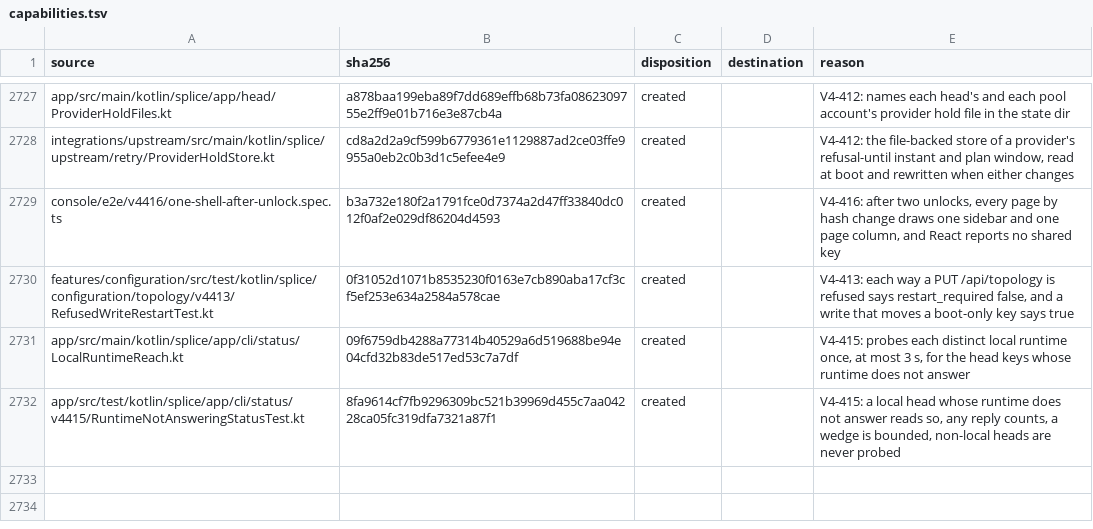
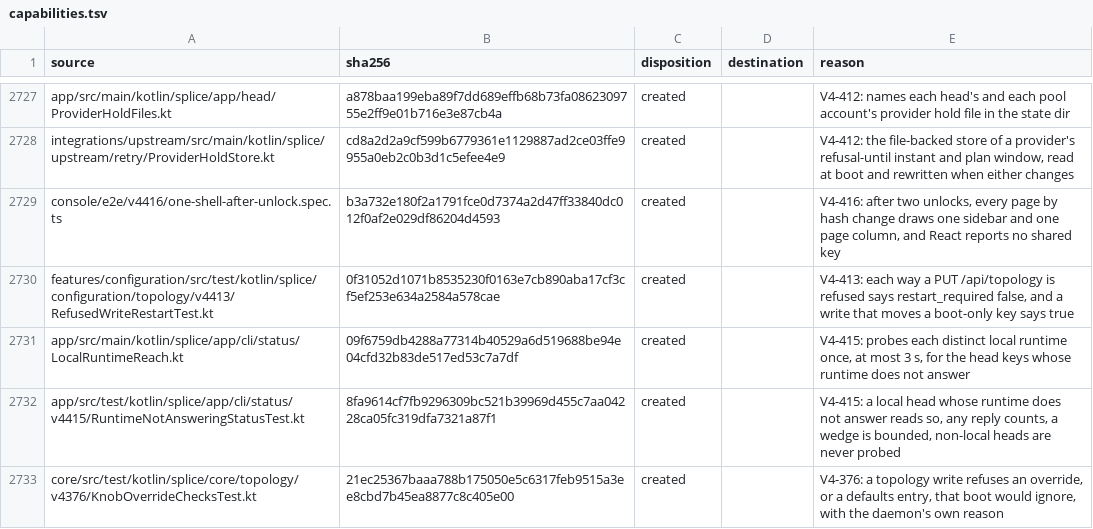
Before and after one commit to torad-labs/splice, a TSV file: .dev/restructure/capabilities.tsv, drawn as a sheet; only a part is shown, gaps mark what is left out.

Commit message:
chore(census): the V4-376 test has its created row

```diff
--- a/.dev/restructure/capabilities.tsv
+++ b/.dev/restructure/capabilities.tsv
@@ -2732 +2732,2 @@ app/src/main/kotlin/splice/app/cli/status/LocalRuntimeReach.kt	09f6759db4288a773
 app/src/test/kotlin/splice/app/cli/status/v4415/RuntimeNotAnsweringStatusTest.kt	8fa9614cf7fb9296309bc521b39969d455c7aa04228ca05fc319dfa7321a87f1	created		V4-415: a local head whose runtime does not answer reads so, any reply counts, a wedge is bounded, non-local heads are never probed
+core/src/test/kotlin/splice/core/topology/v4376/KnobOverrideChecksTest.kt	21ec25367baaa788b175050e5c6317feb9515a3ee8cbd7b45ea8877c8c405e00	created		V4-376: a topology write refuses an override, or a defaults entry, that boot would ignore, with the daemon's own reason
```
